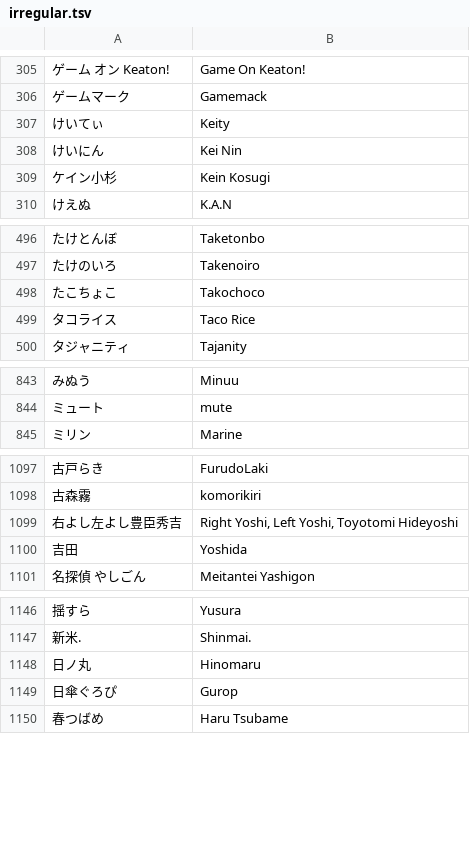
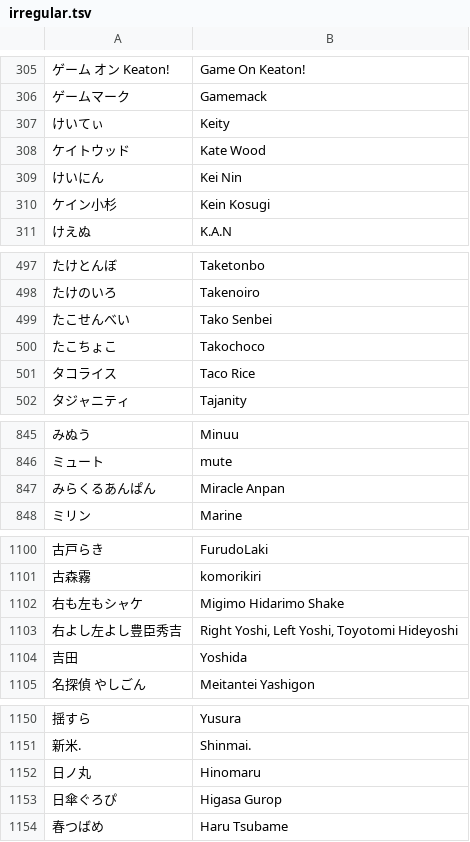
Before and after one commit to kenniky/smashgg-japanese-romanizer, a TSV file: irregular.tsv, drawn as a sheet; only a part is shown, gaps mark what is left out; addresses are those after the commit; the diff names each change by its address in the sheet, - before the commit and + after, or states it on an @@ line.

Commit message:
Add files via upload

```diff
--- a/irregular.tsv
+++ b/irregular.tsv
+row 308: ケイトウッド | Kate Wood
+row 499: たこせんべい | Tako Senbei
+row 847: みらくるあんぱん | Miracle Anpan
+row 1102: 右も左もシャケ | Migimo Hidarimo Shake
-B1153: Gurop
+B1153: Higasa Gurop
```
